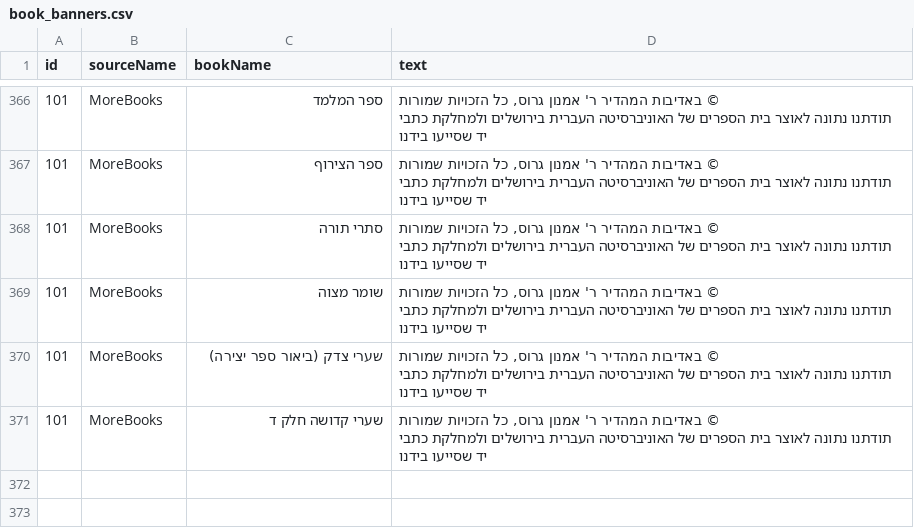
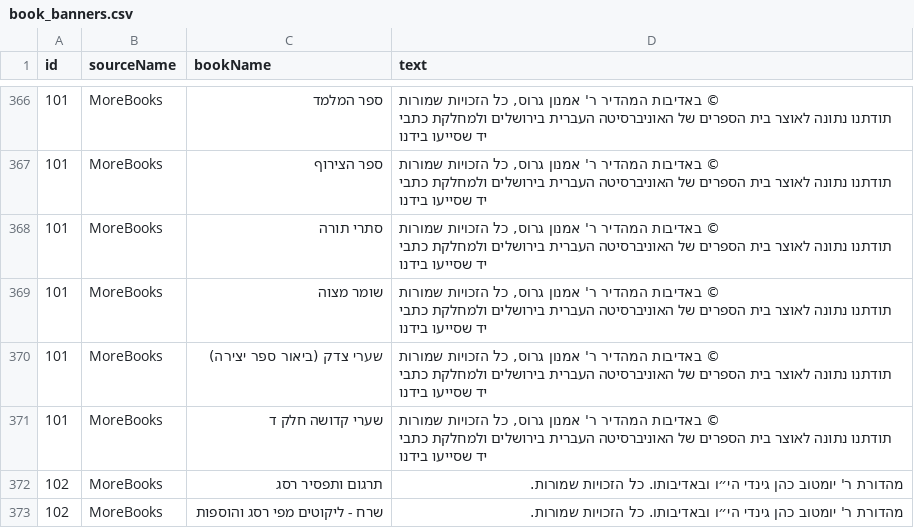
Before and after one commit to Bshlomecha/otzaria-library, a CSV file: ForDB/book_banners.csv, drawn as a sheet; only a part is shown, gaps mark what is left out; the diff names each change by its address in the sheet, - before the commit and + after, or states it on an @@ line.

```diff
--- a/ForDB/book_banners.csv
+++ b/ForDB/book_banners.csv
+row 372: 102 | MoreBooks | תרגום ותפסיר רסג | מהדורת ר' יומטוב כהן גינדי הי״ו ובאדיבותו. כל הזכויות שמורות.
+row 373: 102 | MoreBooks | שרח - ליקוטים מפי רסג והוספות | מהדורת ר' יומטוב כהן גינדי הי״ו ובאדיבותו. כל הזכויות שמורות.
```
Also changed, not shown: ForDB/book_info.csv, 5 other files.
